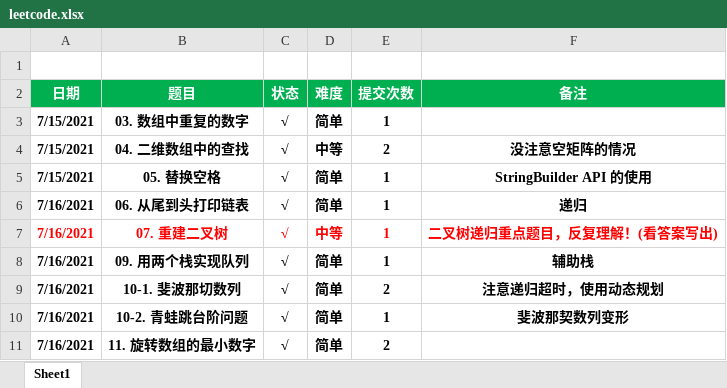
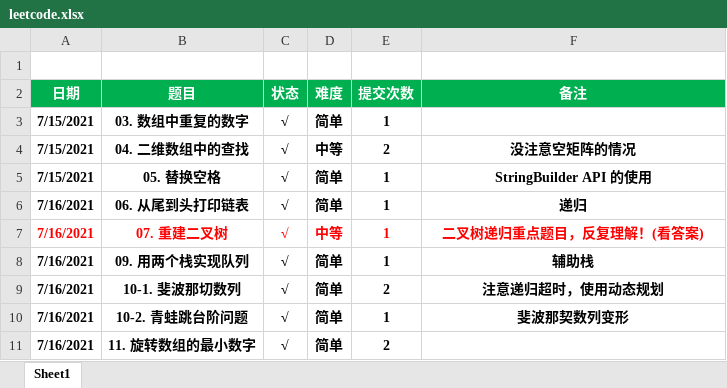
Before and after one commit to zqf787351070/mynote, an Excel workbook: src/main/resources/leetcode.xlsx, sheet Sheet1, drawn as a sheet; only a part is shown; values as stored, in another font and other column widths than the file's, no borders; the diff covers the shown part only; the diff names each change by its address in the sheet, - before the commit and + after, or states it on an @@ line.

```diff
--- a/src/main/resources/leetcode.xlsx (sheet Sheet1)
+++ b/src/main/resources/leetcode.xlsx (sheet Sheet1)
-F7 (备注): 二叉树递归重点题目，反复理解！(看答案写出)
+F7 (备注): 二叉树递归重点题目，反复理解！(看答案)
```
Also changed, not shown: 16 added rows and 5 edited cells elsewhere in this sheet, 30 other files.
